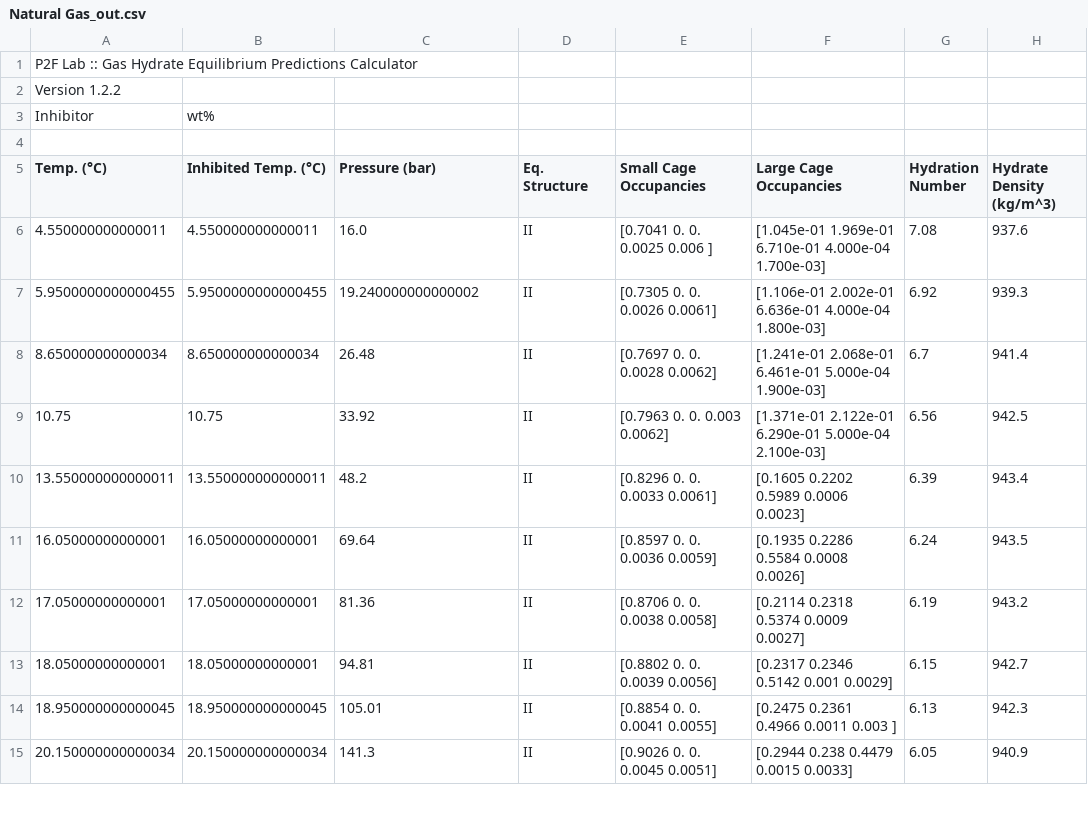
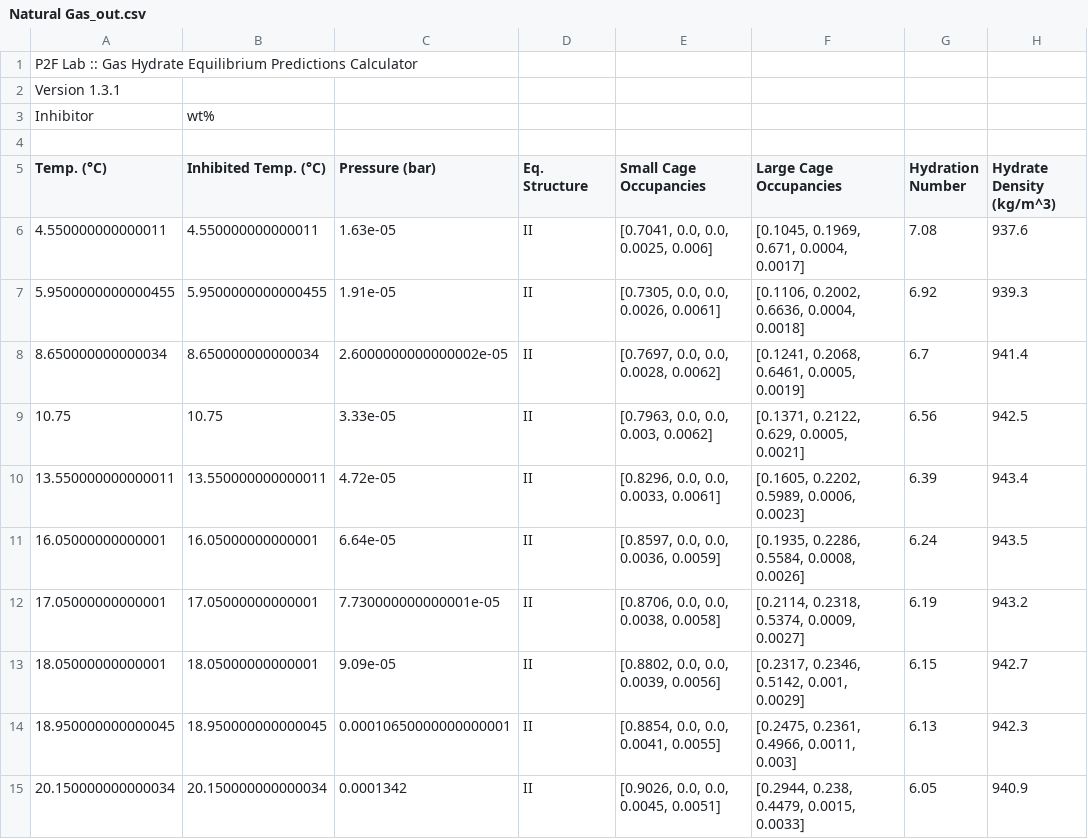
Before and after one commit to karstenkunneman/P2F-HydrateCalc, a CSV file: Natural Gas_out.csv, drawn as a sheet; only a part is shown; the diff covers the shown part only; the diff names each change by its address in the sheet, - before the commit and + after, or states it on an @@ line.

Commit message:
Full Data Table Comma Fix

```diff
--- a/Natural Gas_out.csv
+++ b/Natural Gas_out.csv
-A2 (Temp. (°C)): Version 1.2.2
+A2 (Temp. (°C)): Version 1.3.1
-C6 (Pressure (bar)): 16.0
+C6 (Pressure (bar)): 1.63e-05
-E6 (Small Cage Occupancies): [0.7041 0. 0. 0.0025 0.006 ]
+E6 (Small Cage Occupancies): [0.7041, 0.0, 0.0, 0.0025, 0.006]
-F6 (Large Cage Occupancies): [1.045e-01 1.969e-01 6.710e-01 4.000e-04 1.700e-03]
+F6 (Large Cage Occupancies): [0.1045, 0.1969, 0.671, 0.0004, 0.0017]
-C7 (Pressure (bar)): 19.240000000000002
+C7 (Pressure (bar)): 1.91e-05
-E7 (Small Cage Occupancies): [0.7305 0. 0. 0.0026 0.0061]
+E7 (Small Cage Occupancies): [0.7305, 0.0, 0.0, 0.0026, 0.0061]
-F7 (Large Cage Occupancies): [1.106e-01 2.002e-01 6.636e-01 4.000e-04 1.800e-03]
+F7 (Large Cage Occupancies): [0.1106, 0.2002, 0.6636, 0.0004, 0.0018]
-C8 (Pressure (bar)): 26.48
+C8 (Pressure (bar)): 2.6000000000000002e-05
-E8 (Small Cage Occupancies): [0.7697 0. 0. 0.0028 0.0062]
+E8 (Small Cage Occupancies): [0.7697, 0.0, 0.0, 0.0028, 0.0062]
-F8 (Large Cage Occupancies): [1.241e-01 2.068e-01 6.461e-01 5.000e-04 1.900e-03]
+F8 (Large Cage Occupancies): [0.1241, 0.2068, 0.6461, 0.0005, 0.0019]
-C9 (Pressure (bar)): 33.92
+C9 (Pressure (bar)): 3.33e-05
-E9 (Small Cage Occupancies): [0.7963 0. 0. 0.003 0.0062]
+E9 (Small Cage Occupancies): [0.7963, 0.0, 0.0, 0.003, 0.0062]
-F9 (Large Cage Occupancies): [1.371e-01 2.122e-01 6.290e-01 5.000e-04 2.100e-03]
+F9 (Large Cage Occupancies): [0.1371, 0.2122, 0.629, 0.0005, 0.0021]
-C10 (Pressure (bar)): 48.2
+C10 (Pressure (bar)): 4.72e-05
-E10 (Small Cage Occupancies): [0.8296 0. 0. 0.0033 0.0061]
+E10 (Small Cage Occupancies): [0.8296, 0.0, 0.0, 0.0033, 0.0061]
-F10 (Large Cage Occupancies): [0.1605 0.2202 0.5989 0.0006 0.0023]
+F10 (Large Cage Occupancies): [0.1605, 0.2202, 0.5989, 0.0006, 0.0023]
-C11 (Pressure (bar)): 69.64
+C11 (Pressure (bar)): 6.64e-05
-E11 (Small Cage Occupancies): [0.8597 0. 0. 0.0036 0.0059]
+E11 (Small Cage Occupancies): [0.8597, 0.0, 0.0, 0.0036, 0.0059]
-F11 (Large Cage Occupancies): [0.1935 0.2286 0.5584 0.0008 0.0026]
+F11 (Large Cage Occupancies): [0.1935, 0.2286, 0.5584, 0.0008, 0.0026]
-C12 (Pressure (bar)): 81.36
+C12 (Pressure (bar)): 7.730000000000001e-05
-E12 (Small Cage Occupancies): [0.8706 0. 0. 0.0038 0.0058]
+E12 (Small Cage Occupancies): [0.8706, 0.0, 0.0, 0.0038, 0.0058]
-F12 (Large Cage Occupancies): [0.2114 0.2318 0.5374 0.0009 0.0027]
+F12 (Large Cage Occupancies): [0.2114, 0.2318, 0.5374, 0.0009, 0.0027]
-C13 (Pressure (bar)): 94.81
+C13 (Pressure (bar)): 9.09e-05
-E13 (Small Cage Occupancies): [0.8802 0. 0. 0.0039 0.0056]
+E13 (Small Cage Occupancies): [0.8802, 0.0, 0.0, 0.0039, 0.0056]
-F13 (Large Cage Occupancies): [0.2317 0.2346 0.5142 0.001 0.0029]
+F13 (Large Cage Occupancies): [0.2317, 0.2346, 0.5142, 0.001, 0.0029]
-C14 (Pressure (bar)): 105.01
+C14 (Pressure (bar)): 0.00010650000000000001
-E14 (Small Cage Occupancies): [0.8854 0. 0. 0.0041 0.0055]
+E14 (Small Cage Occupancies): [0.8854, 0.0, 0.0, 0.0041, 0.0055]
-F14 (Large Cage Occupancies): [0.2475 0.2361 0.4966 0.0011 0.003 ]
+F14 (Large Cage Occupancies): [0.2475, 0.2361, 0.4966, 0.0011, 0.003]
-C15 (Pressure (bar)): 141.3
+C15 (Pressure (bar)): 0.0001342
-E15 (Small Cage Occupancies): [0.9026 0. 0. 0.0045 0.0051]
+E15 (Small Cage Occupancies): [0.9026, 0.0, 0.0, 0.0045, 0.0051]
-F15 (Large Cage Occupancies): [0.2944 0.238 0.4479 0.0015 0.0033]
+F15 (Large Cage Occupancies): [0.2944, 0.238, 0.4479, 0.0015, 0.0033]
```
Also changed, not shown: 15 edited cells elsewhere in this file, 2 other files.
